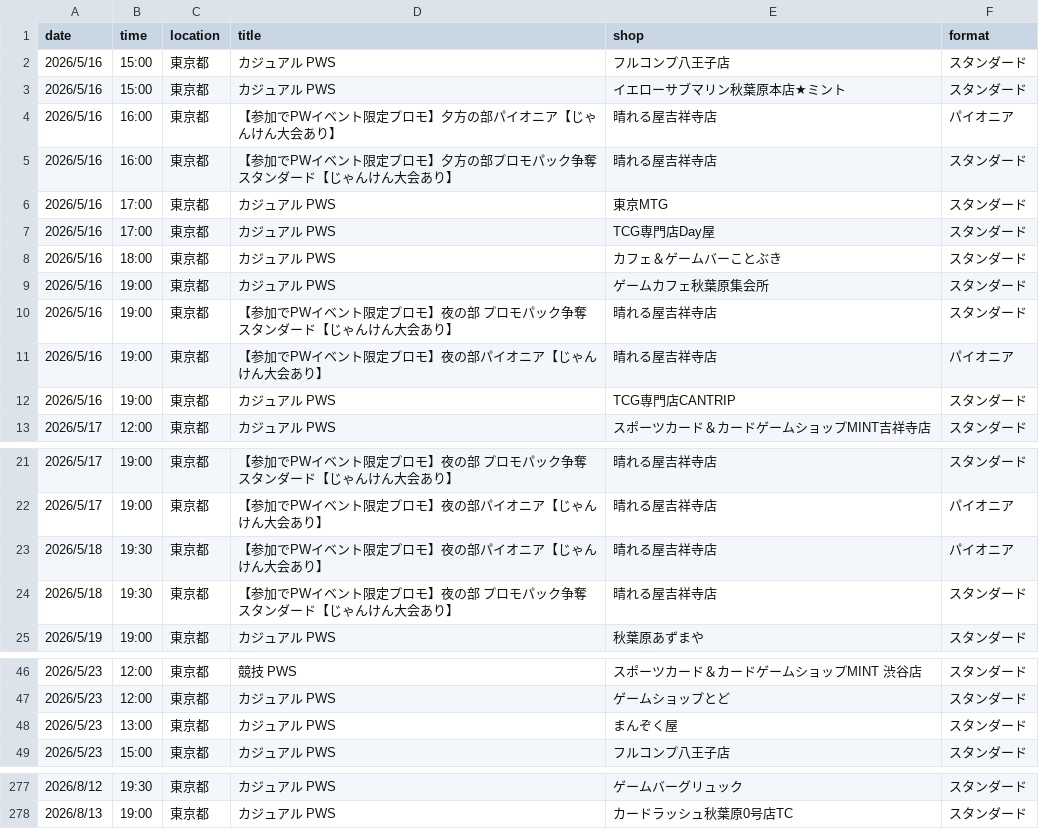
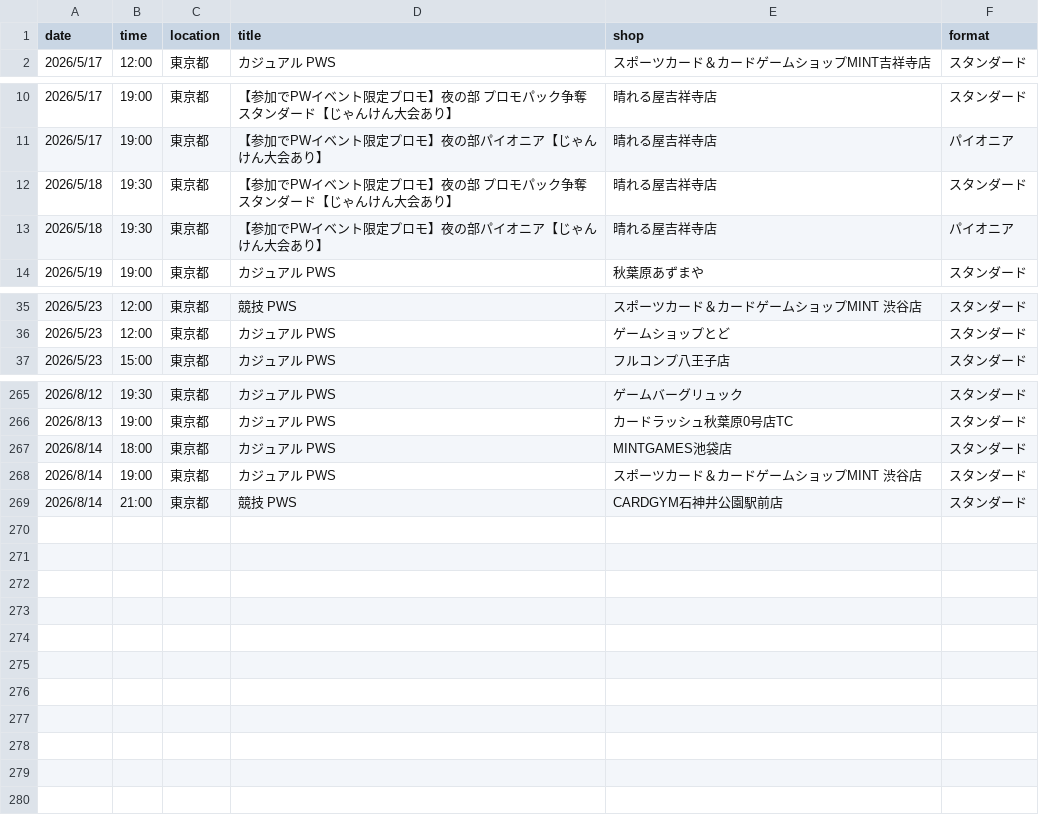
Before and after one commit to wakame1367/mtg_official_event_scraper, a CSV file: mtg_events.csv, drawn as a sheet; only a part is shown, gaps mark what is left out.

Commit message:
docs: Auto-update MTG events calendar [skip ci] 9ed999b9b4177d3915394fd37ac54a7e7030161e

```diff
--- a/mtg_events.csv
+++ b/mtg_events.csv
@@ -1,13 +1,2 @@
 date,time,location,title,shop,format
-2026/5/16,15:00,東京都,カジュアル PWS,フルコンプ八王子店,スタンダード
-2026/5/16,15:00,東京都,カジュアル PWS,イエローサブマリン秋葉原本店★ミント,スタンダード
-2026/5/16,16:00,東京都,【参加でPWイベント限定プロモ】夕方の部パイオニア【じゃんけん大会あり】,晴れる屋吉祥寺店,パイオニア
-2026/5/16,16:00,東京都,【参加でPWイベント限定プロモ】夕方の部プロモパック争奪スタンダード【じゃんけん大会あり】,晴れる屋吉祥寺店,スタンダード
-2026/5/16,17:00,東京都,カジュアル PWS,東京MTG,スタンダード
-2026/5/16,17:00,東京都,カジュアル PWS,TCG専門店Day屋,スタンダード
-2026/5/16,18:00,東京都,カジュアル PWS,カフェ＆ゲームバーことぶき,スタンダード
-2026/5/16,19:00,東京都,カジュアル PWS,ゲームカフェ秋葉原集会所,スタンダード
-2026/5/16,19:00,東京都,【参加でPWイベント限定プロモ】夜の部 プロモパック争奪スタンダード【じゃんけん大会あり】,晴れる屋吉祥寺店,スタンダード
-2026/5/16,19:00,東京都,【参加でPWイベント限定プロモ】夜の部パイオニア【じゃんけん大会あり】,晴れる屋吉祥寺店,パイオニア
-2026/5/16,19:00,東京都,カジュアル PWS,TCG専門店CANTRIP,スタンダード
 2026/5/17,12:00,東京都,カジュアル PWS,スポーツカード＆カードゲームショップMINT吉祥寺店,スタンダード
@@ -22,4 +11,4 @@
 2026/5/17,19:00,東京都,【参加でPWイベント限定プロモ】夜の部パイオニア【じゃんけん大会あり】,晴れる屋吉祥寺店,パイオニア
+2026/5/18,19:30,東京都,【参加でPWイベント限定プロモ】夜の部 プロモパック争奪スタンダード【じゃんけん大会あり】,晴れる屋吉祥寺店,スタンダード
 2026/5/18,19:30,東京都,【参加でPWイベント限定プロモ】夜の部パイオニア【じゃんけん大会あり】,晴れる屋吉祥寺店,パイオニア
-2026/5/18,19:30,東京都,【参加でPWイベント限定プロモ】夜の部 プロモパック争奪スタンダード【じゃんけん大会あり】,晴れる屋吉祥寺店,スタンダード
 2026/5/19,19:00,東京都,カジュアル PWS,秋葉原あずまや,スタンダード
@@ -47,3 +36,2 @@
 2026/5/23,12:00,東京都,カジュアル PWS,ゲームショップとど,スタンダード
-2026/5/23,13:00,東京都,カジュアル PWS,まんぞく屋,スタンダード
 2026/5/23,15:00,東京都,カジュアル PWS,フルコンプ八王子店,スタンダード
@@ -278 +266,4 @@
 2026/8/13,19:00,東京都,カジュアル PWS,カードラッシュ秋葉原0号店TC,スタンダード
+2026/8/14,18:00,東京都,カジュアル PWS,MINTGAMES池袋店,スタンダード
+2026/8/14,19:00,東京都,カジュアル PWS,スポーツカード＆カードゲームショップMINT 渋谷店,スタンダード
+2026/8/14,21:00,東京都,競技 PWS,CARDGYM石神井公園駅前店,スタンダード
```
Also changed, not shown: mtg_events_latest.csv, 2 other files.
